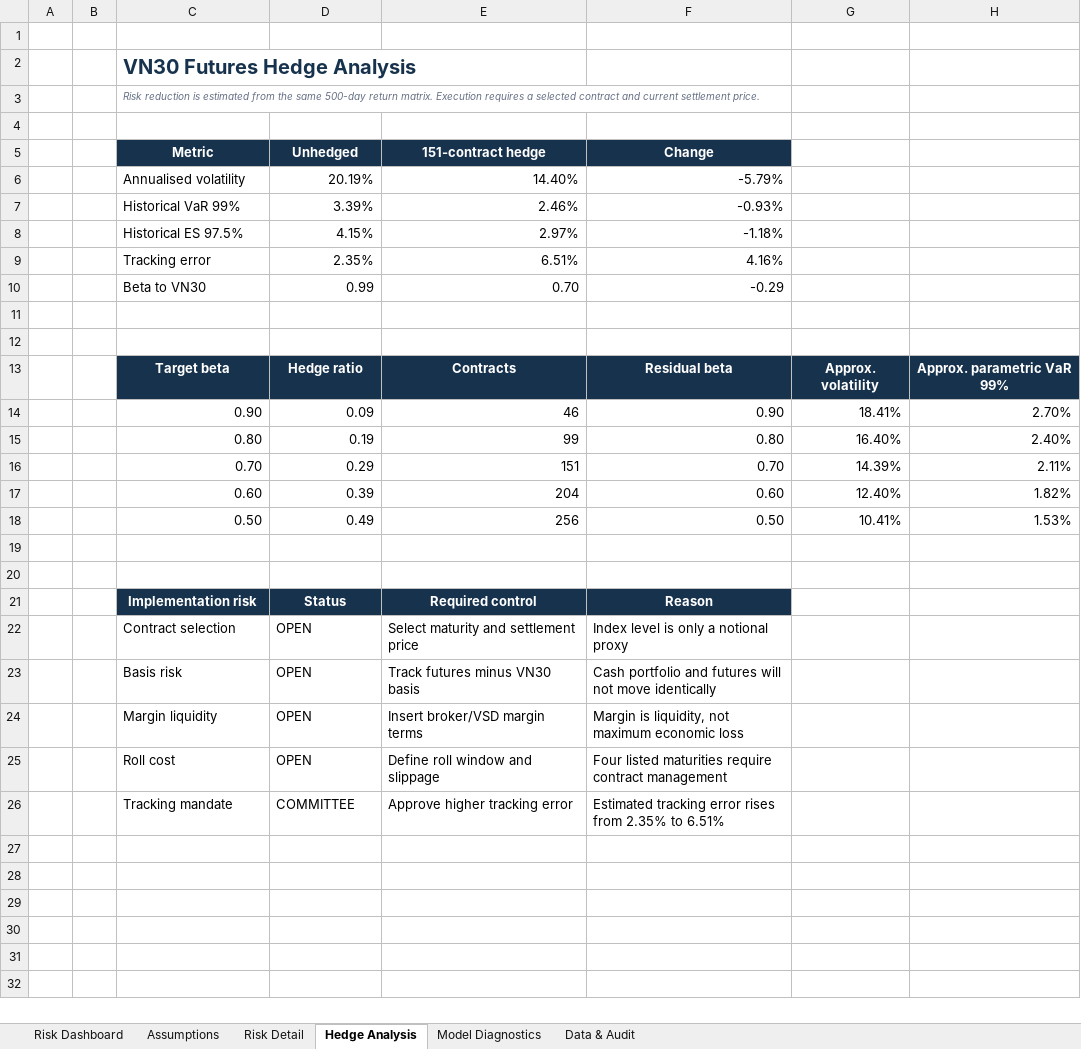
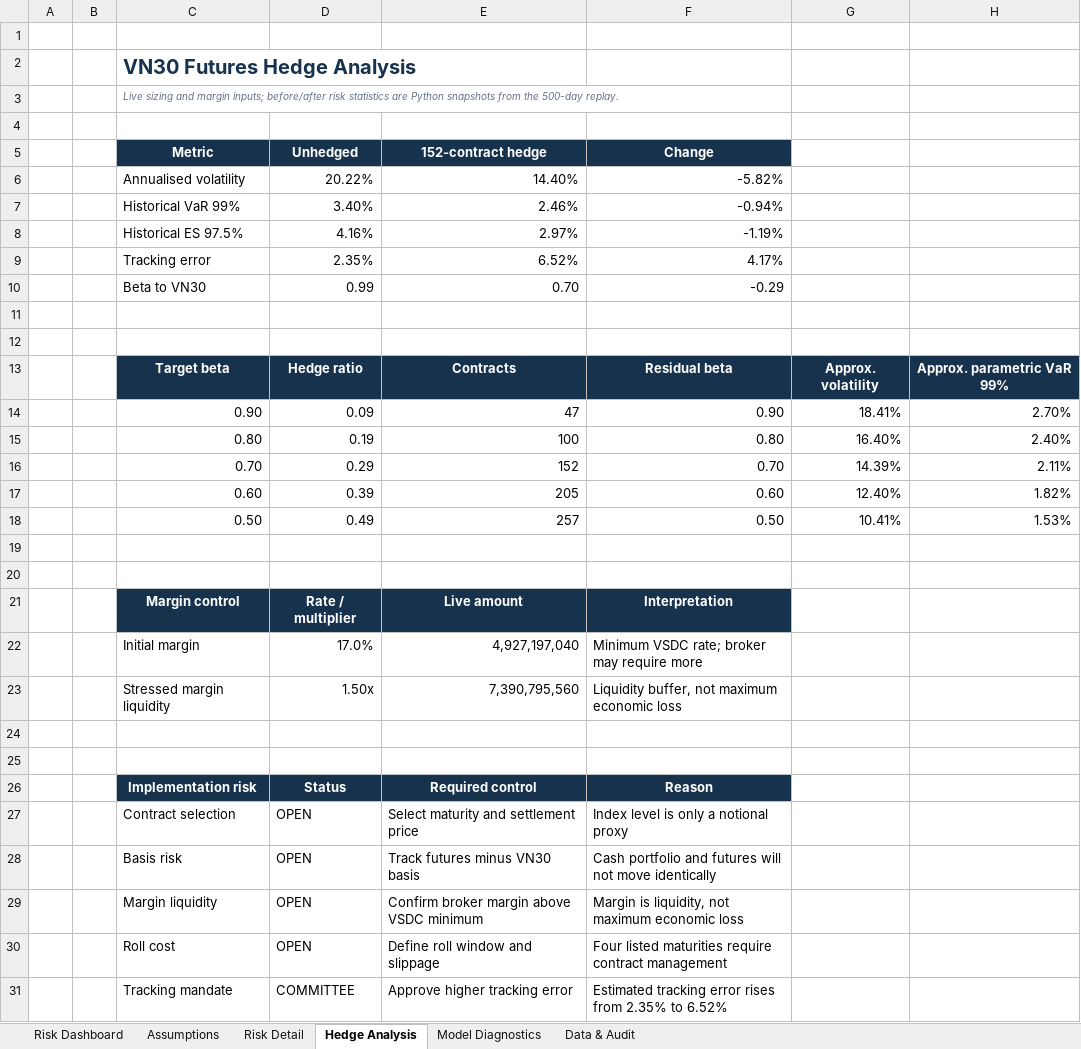
Before and after one commit to thvh2006/vietnam-portfolio-risk-stress-lab, an Excel workbook: Vietnam_Portfolio_Risk_Stress_Lab.xlsx, sheet Hedge Analysis, drawn as a sheet; values as stored, in another font and other column widths than the file's, no borders; addresses are those after the commit; the diff names each change by its address in the sheet, - before the commit and + after, or states it on an @@ line.

Commit message:
feat: strengthen portfolio risk governance

```diff
--- a/Vietnam_Portfolio_Risk_Stress_Lab.xlsx (sheet Hedge Analysis)
+++ b/Vietnam_Portfolio_Risk_Stress_Lab.xlsx (sheet Hedge Analysis)
-C3 (Metric): Risk reduction is estimated from the same 500-day return matrix. Execution requires a selected contract and current settlement price.
+C3 (Metric): Live sizing and margin inputs; before/after risk statistics are Python snapshots from the 500-day replay.
-E5: 151-contract hedge
+E5: 152-contract hedge
-D6 (Unhedged): 20.19%
+D6 (Unhedged): 20.22%
-F6 (Change): -5.79%
+F6 (Change): -5.82%
-D7 (Unhedged): 3.39%
+D7 (Unhedged): 3.40%
-F7 (Change): -0.93%
+F7 (Change): -0.94%
-D8 (Unhedged): 4.15%
+D8 (Unhedged): 4.16%
-F8 (Change): -1.18%
+F8 (Change): -1.19%
-E9 (152-contract hedge): 6.51%
+E9 (152-contract hedge): 6.52%
-F9 (Change): 4.16%
+F9 (Change): 4.17%
-E14 (152-contract hedge): 46
+E14 (152-contract hedge): 47
-E15 (152-contract hedge): 99
+E15 (152-contract hedge): 100
-E16 (152-contract hedge): 151
+E16 (152-contract hedge): 152
-E17 (152-contract hedge): 204
+E17 (152-contract hedge): 205
-E18 (152-contract hedge): 256
+E18 (152-contract hedge): 257
+row 19: (empty)
+row 20: (empty)
+row 21:  |  | Margin control | Rate / multiplier | Live amount | Interpretation
+row 22:  |  | Initial margin | 17.0% | 4,927,197,040 | Minimum VSDC rate; broker may require more
+row 23:  |  | Stressed margin liquidity | 1.50x | 7,390,795,560 | Liquidity buffer, not maximum economic loss
-E29 (152-contract hedge): Insert broker/VSD margin terms
+E29 (152-contract hedge): Confirm broker margin above VSDC minimum
-F31 (Change): …2.35% to 6.51%
+F31 (Change): …2.35% to 6.52%
```
Also changed, not shown: sheet Model Diagnostics, sheet Data & Audit, sheet Risk Detail, sheet Risk Dashboard, sheet Assumptions, formulas that keep their value, charts or pictures, 21 other files.
